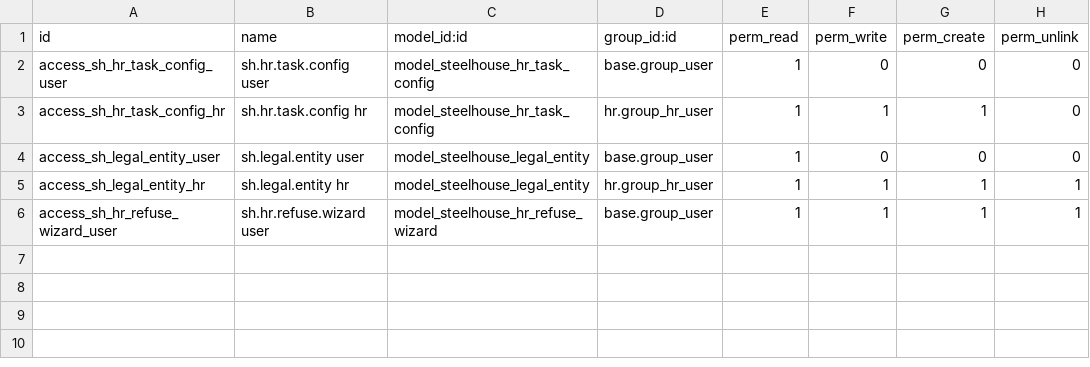
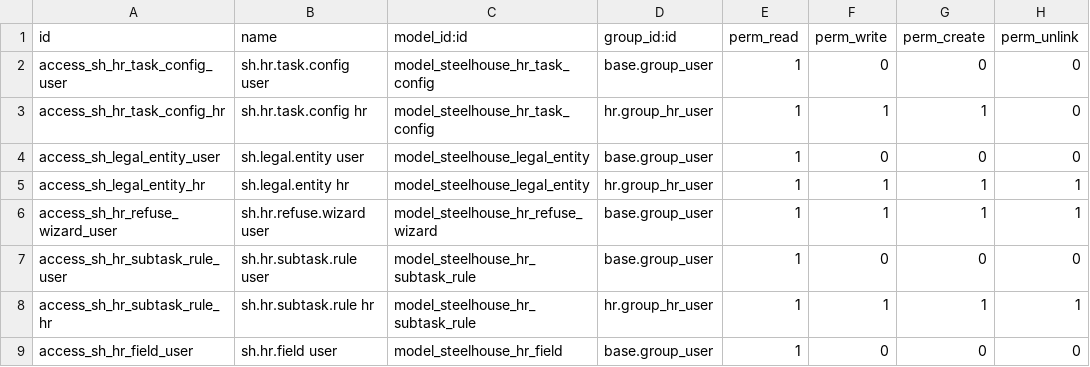
Before and after one commit to ejanezashvili/foladis_sakhli, a CSV file: addons/steelhouse_hr_tasks/security/ir.model.access.csv, drawn as a sheet.

```diff
--- a/addons/steelhouse_hr_tasks/security/ir.model.access.csv
+++ b/addons/steelhouse_hr_tasks/security/ir.model.access.csv
@@ -6 +6,4 @@ access_sh_legal_entity_hr,sh.legal.entity hr,model_steelhouse_legal_entity,hr.gr
 access_sh_hr_refuse_wizard_user,sh.hr.refuse.wizard user,model_steelhouse_hr_refuse_wizard,base.group_user,1,1,1,1
+access_sh_hr_subtask_rule_user,sh.hr.subtask.rule user,model_steelhouse_hr_subtask_rule,base.group_user,1,0,0,0
+access_sh_hr_subtask_rule_hr,sh.hr.subtask.rule hr,model_steelhouse_hr_subtask_rule,hr.group_hr_user,1,1,1,1
+access_sh_hr_field_user,sh.hr.field user,model_steelhouse_hr_field,base.group_user,1,0,0,0
```
Also changed, not shown: 10 other files.
